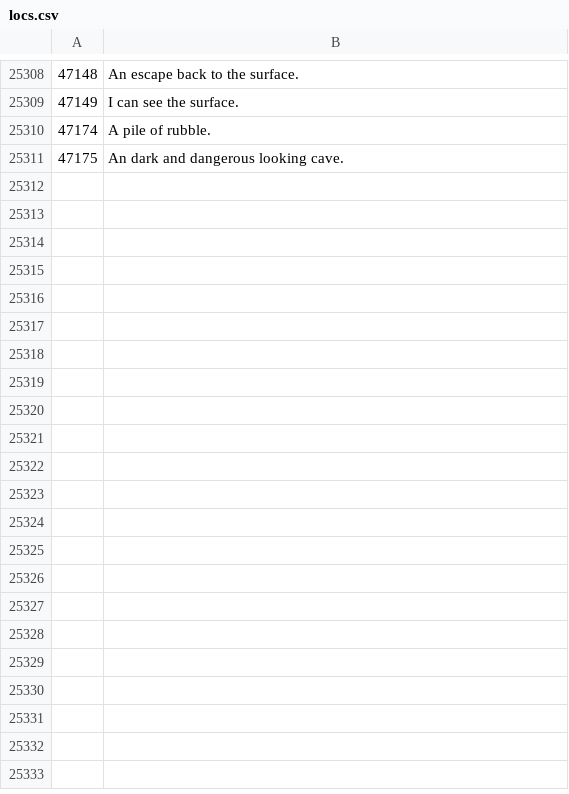
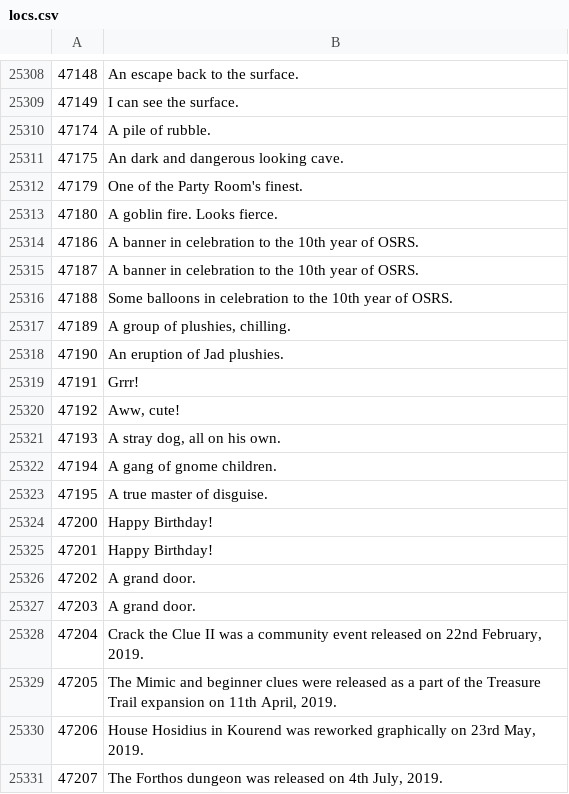
Before and after one commit to Joshua-F/osrs-examines, a CSV file: locs.csv, drawn as a sheet; only a part is shown, gaps mark what is left out; the diff covers the shown part only.

```diff
--- a/locs.csv
+++ b/locs.csv
@@ -25311 +25311,21 @@
 47175,An dark and dangerous looking cave.
+47179,One of the Party Room's finest.
+47180,A goblin fire. Looks fierce.
+47186,A banner in celebration to the 10th year of OSRS.
+47187,A banner in celebration to the 10th year of OSRS.
+47188,Some balloons in celebration to the 10th year of OSRS.
+47189,"A group of plushies, chilling."
+47190,An eruption of Jad plushies.
+47191,Grrr!
+47192,"Aww, cute!"
+47193,"A stray dog, all on his own."
+47194,A gang of gnome children.
+47195,A true master of disguise.
+47200,Happy Birthday!
+47201,Happy Birthday!
+47202,A grand door.
+47203,A grand door.
+47204,"Crack the Clue II was a community event released on 22nd February, 2019."
+47205,"The Mimic and beginner clues were released as a part of the Treasure Trail expansion on 11th April, 2019."
+47206,"House Hosidius in Kourend was reworked graphically on 23rd May, 2019."
+47207,"The Forthos dungeon was released on 4th July, 2019."
```
Also changed, not shown: 56 added rows and 19 edited cells elsewhere in this file, npcs.csv, objs.csv.
